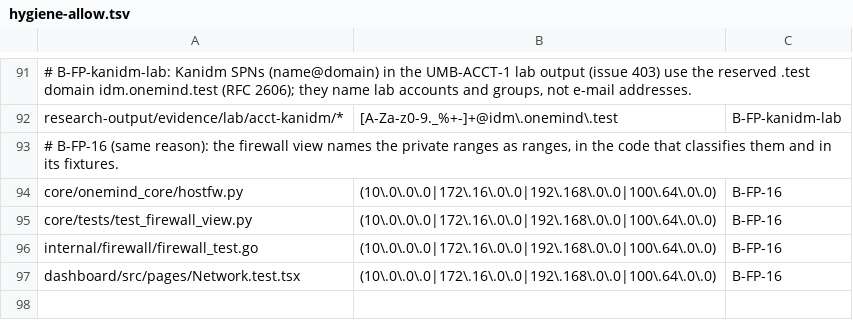
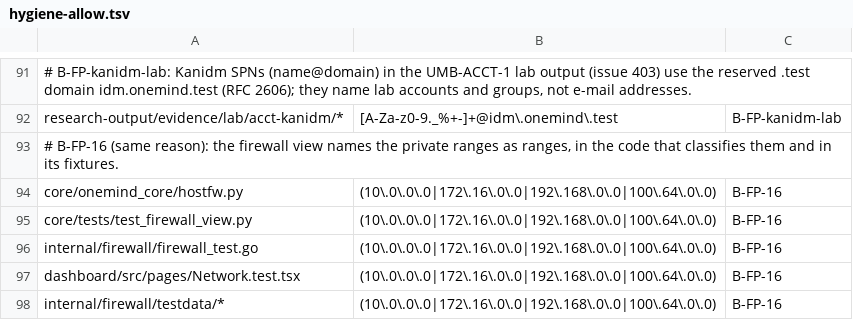
Before and after one commit to onemindos/ONEMINDOS, a TSV file: scripts/hygiene-allow.tsv, drawn as a sheet; only a part is shown, gaps mark what is left out.

```diff
--- a/scripts/hygiene-allow.tsv
+++ b/scripts/hygiene-allow.tsv
@@ -97 +97,2 @@ internal/firewall/firewall_test.go	(10\.0\.0\.0|172\.16\.0\.0|192\.168\.0\.0|100
 dashboard/src/pages/Network.test.tsx	(10\.0\.0\.0|172\.16\.0\.0|192\.168\.0\.0|100\.64\.0\.0)	B-FP-16
+internal/firewall/testdata/*	(10\.0\.0\.0|172\.16\.0\.0|192\.168\.0\.0|100\.64\.0\.0)	B-FP-16
```
Also changed, not shown: 13 other files.
